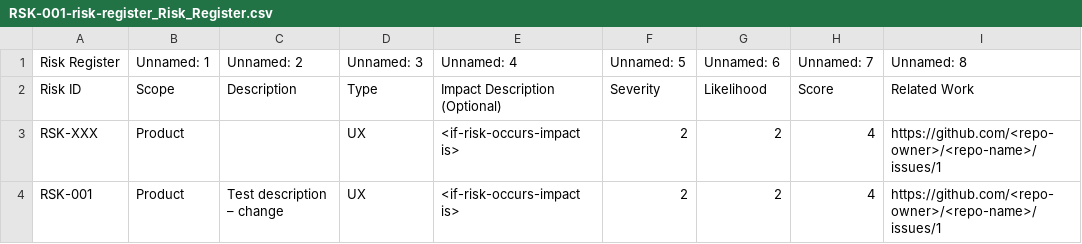
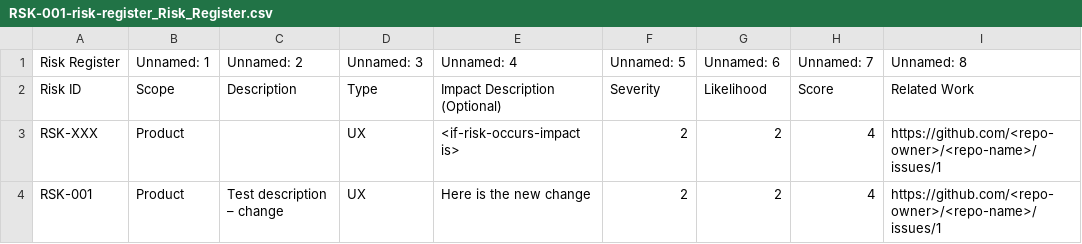
Before and after one commit to DevOn90/test-doc-flow, a CSV file: docs/risk/exportsCSV/RSK-001-risk-register_Risk_Register.csv, drawn as a sheet; only a part is shown; the diff names each change by its address in the sheet, - before the commit and + after, or states it on an @@ line.

```diff
--- a/docs/risk/exportsCSV/RSK-001-risk-register_Risk_Register.csv
+++ b/docs/risk/exportsCSV/RSK-001-risk-register_Risk_Register.csv
-E4: <if-risk-occurs-impact is>
+E4: Here is the new change
```
Also changed, not shown: 1 other file.
